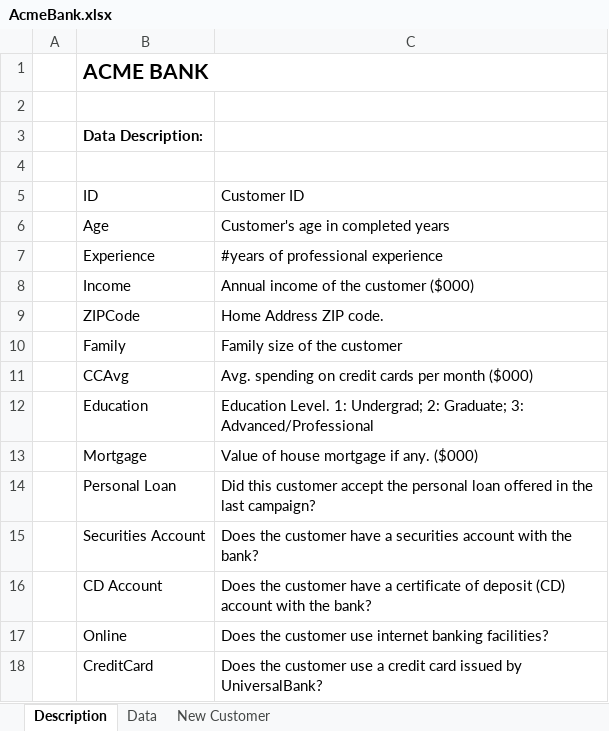
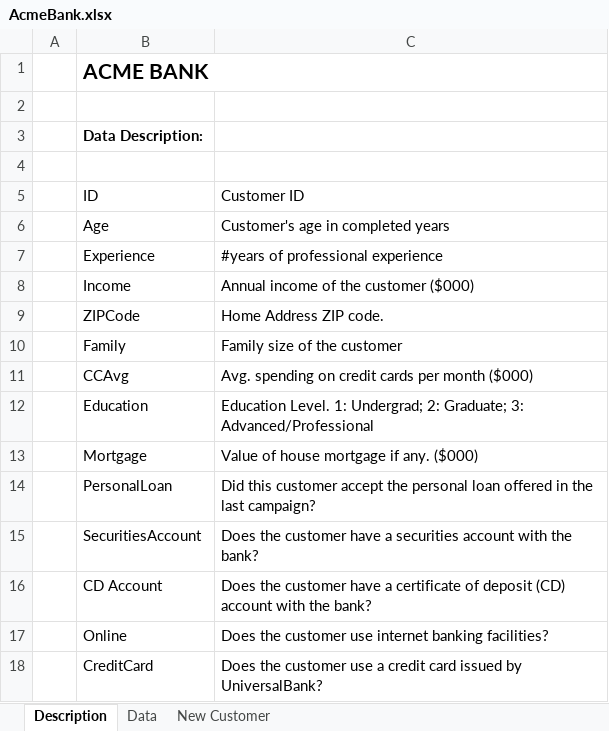
Before and after one commit to eitellauria/datafiles, an Excel workbook: AcmeBank.xlsx, sheet Description, drawn as a sheet; values as stored, in another font and other column widths than the file's, no borders; the diff names each change by its address in the sheet, - before the commit and + after, or states it on an @@ line.

```diff
--- a/AcmeBank.xlsx (sheet Description)
+++ b/AcmeBank.xlsx (sheet Description)
-B14 (ID): Personal Loan
+B14 (ID): PersonalLoan
-B15 (ID): Securities Account
+B15 (ID): SecuritiesAccount
```
Also changed, not shown: sheet Data, sheet New Customer.
